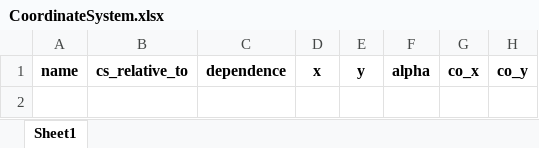
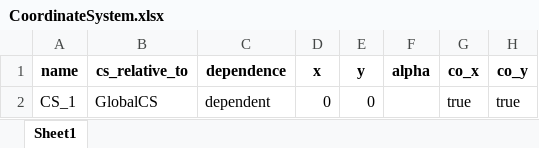
Before and after one commit to alexbashkatov6/trial_Project, an Excel workbook: station_in_config/CoordinateSystem.xlsx, sheet Sheet1, drawn as a sheet; values as stored, in another font and other column widths than the file's, no borders; the diff names each change by its address in the sheet, - before the commit and + after, or states it on an @@ line.

```diff
--- a/station_in_config/CoordinateSystem.xlsx (sheet Sheet1)
+++ b/station_in_config/CoordinateSystem.xlsx (sheet Sheet1)
+row 2: CS_1 | GlobalCS | dependent | 0 | 0 |  | true | true
```
Also changed, not shown: station_in_config/Axis.xlsx, station_in_config/Point.xlsx, 2 other files.
